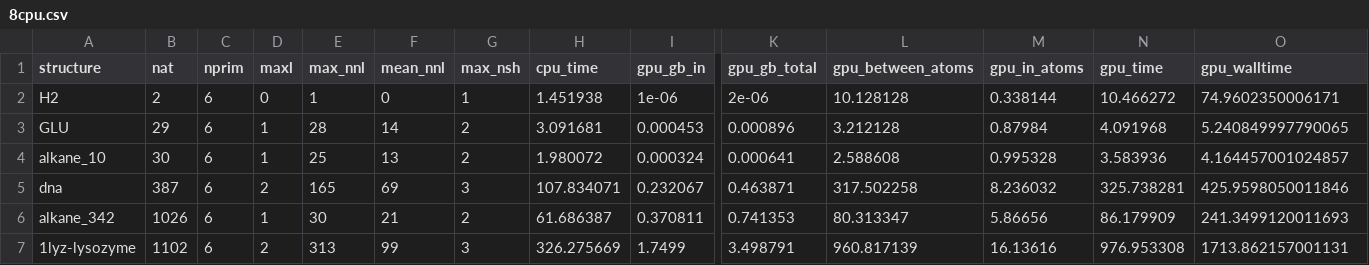
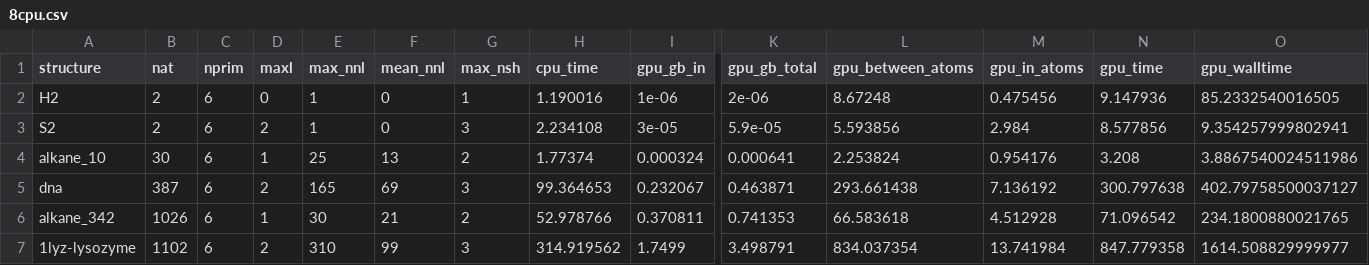
Before and after one commit to tornikeo/tblite, a CSV file: notes/data/rtx4060/8cpu.csv, drawn as a sheet; only a part is shown, gaps mark what is left out; removed rows and columns are numbered as before the commit, all else as after; rows hold the shown columns only; the diff covers the shown part only; the diff names each change by its address in the sheet, - before the commit and + after, or states it on an @@ line.

```diff
--- a/notes/data/rtx4060/8cpu.csv
+++ b/notes/data/rtx4060/8cpu.csv
-H2 (cpu_time): 1.451938
+H2 (cpu_time): 1.190016
-L2 (gpu_between_atoms): 10.128128
+L2 (gpu_between_atoms): 8.67248
-M2 (gpu_in_atoms): 0.338144
+M2 (gpu_in_atoms): 0.475456
-N2 (gpu_time): 10.466272
+N2 (gpu_time): 9.147936
-O2 (gpu_walltime): 74.9602350006171
+O2 (gpu_walltime): 85.2332540016505
-row 3: GLU | 29 | 6 | 1 | 28 | 14 | 2 | 3.091681 | 0.000453 | 0.000896 | 3.212128 | 0.87984 | 4.091968 | 5.240849997790065
+row 3: S2 | 2 | 6 | 2 | 1 | 0 | 3 | 2.234108 | 3e-05 | 5.9e-05 | 5.593856 | 2.984 | 8.577856 | 9.354257999802941
-H4 (cpu_time): 1.980072
+H4 (cpu_time): 1.77374
-L4 (gpu_between_atoms): 2.588608
+L4 (gpu_between_atoms): 2.253824
-M4 (gpu_in_atoms): 0.995328
+M4 (gpu_in_atoms): 0.954176
-N4 (gpu_time): 3.583936
+N4 (gpu_time): 3.208
-O4 (gpu_walltime): 4.164457001024857
+O4 (gpu_walltime): 3.8867540024511986
-H5 (cpu_time): 107.834071
+H5 (cpu_time): 99.364653
-L5 (gpu_between_atoms): 317.502258
+L5 (gpu_between_atoms): 293.661438
-M5 (gpu_in_atoms): 8.236032
+M5 (gpu_in_atoms): 7.136192
-N5 (gpu_time): 325.738281
+N5 (gpu_time): 300.797638
-O5 (gpu_walltime): 425.9598050011846
+O5 (gpu_walltime): 402.79758500037127
-H6 (cpu_time): 61.686387
+H6 (cpu_time): 52.978766
-L6 (gpu_between_atoms): 80.313347
+L6 (gpu_between_atoms): 66.583618
-M6 (gpu_in_atoms): 5.86656
+M6 (gpu_in_atoms): 4.512928
-N6 (gpu_time): 86.179909
+N6 (gpu_time): 71.096542
-O6 (gpu_walltime): 241.3499120011693
+O6 (gpu_walltime): 234.1800880021765
-E7 (max_nnl): 313
+E7 (max_nnl): 310
-H7 (cpu_time): 326.275669
+H7 (cpu_time): 314.919562
-L7 (gpu_between_atoms): 960.817139
+L7 (gpu_between_atoms): 834.037354
-M7 (gpu_in_atoms): 16.13616
+M7 (gpu_in_atoms): 13.741984
-N7 (gpu_time): 976.953308
+N7 (gpu_time): 847.779358
-O7 (gpu_walltime): 1713.862157001131
+O7 (gpu_walltime): 1614.508829999977
```
Also changed, not shown: 25 edited cells elsewhere in this file, notes/data/rtx4060/16cpu.csv, notes/data/rtx4060/1cpu.csv, 16 other files.
